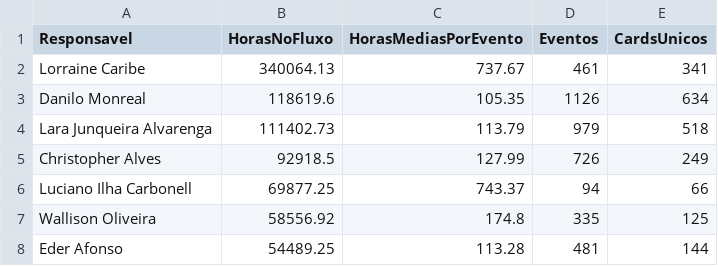
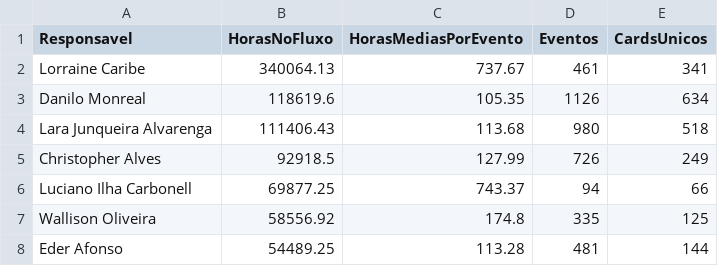
Before and after one commit to rodrigooliveira-pmo/flow-pmo, a CSV file: artifacts/process_mining/w1nner-process-mining-latest-horas_pessoa_resumo.csv, drawn as a sheet; only a part is shown.

```diff
--- a/artifacts/process_mining/w1nner-process-mining-latest-horas_pessoa_resumo.csv
+++ b/artifacts/process_mining/w1nner-process-mining-latest-horas_pessoa_resumo.csv
@@ -3,3 +3,3 @@ Lorraine Caribe,340064.13,737.67,461,341
 Danilo Monreal,118619.6,105.35,1126,634
-Lara Junqueira Alvarenga,111402.73,113.79,979,518
+Lara Junqueira Alvarenga,111406.43,113.68,980,518
 Christopher Alves,92918.5,127.99,726,249
```
Also changed, not shown: artifacts/process_mining/w1nner-process-mining-latest-conformidade_casos.csv, artifacts/process_mining/w1nner-process-mining-latest-horas_pessoa_status.csv, 14 other files.
